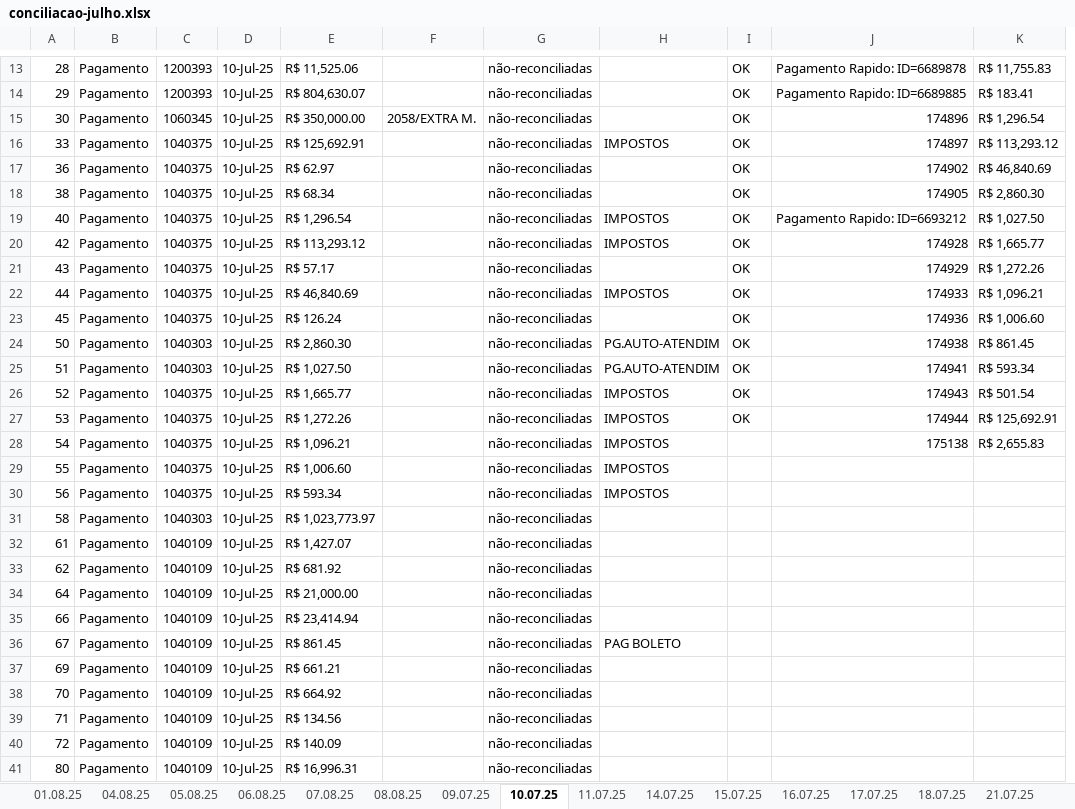
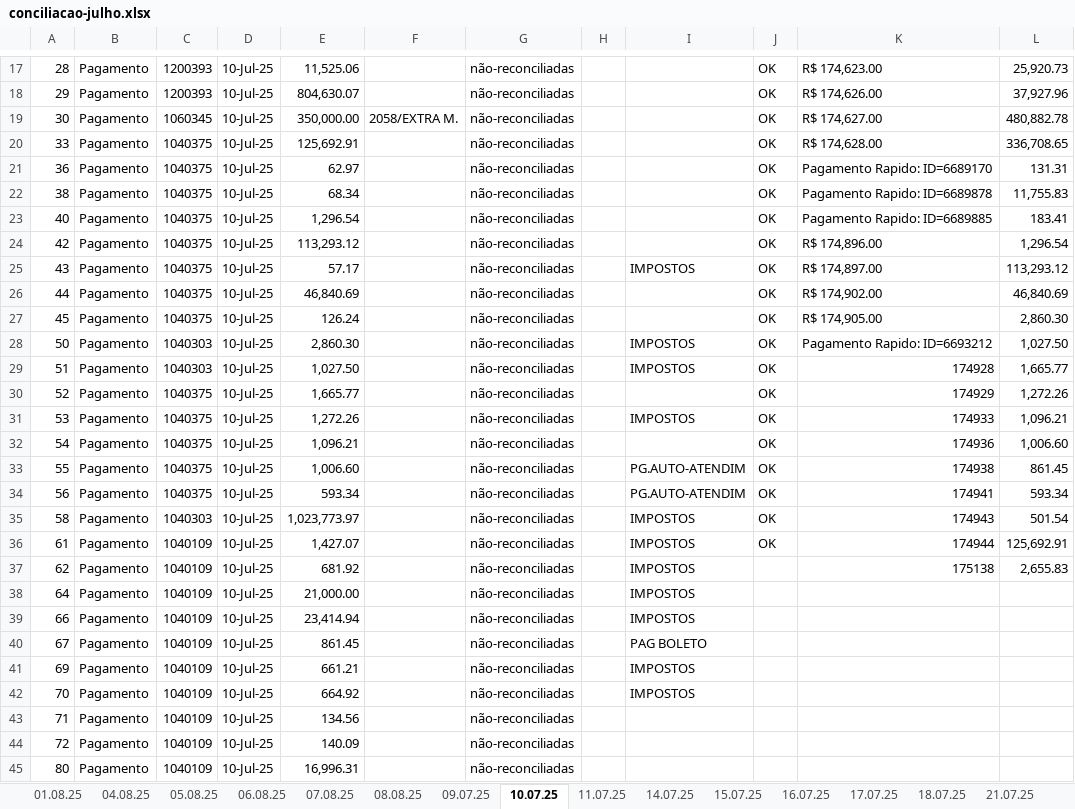
Before and after one commit to jessica8melo/AUTOMACOES, an Excel workbook: conciliacao-julho.xlsx, sheet 10.07.25, drawn as a sheet; only a part is shown, gaps mark what is left out; values as stored, in another font and other column widths than the file's, no cell formats; charts and pictures not drawn; removed rows and columns are numbered as before the commit, all else as after; the diff covers the shown part only; the diff names each change by its address in the sheet, - before the commit and + after, or states it on an @@ line.

```diff
--- a/conciliacao-julho.xlsx (sheet 10.07.25)
+++ b/conciliacao-julho.xlsx (sheet 10.07.25)
-column E, rows 13-41: R$ 11,525.06 | R$ 804,630.07 | R$ 350,000.00 | R$ 125,692.91 | R$ 62.97 | R$ 68.34 | R$ 1,296.54 | R$ 113,293.12 | R$ 57.17 | R$ 46,840.69 | R$ 126.24 | R$ 2,860.30 | R$ 1,027.50 | R$ 1,665.77 | R$ 1,272.26 | R$ 1,096.21 | R$ 1,006.60 | R$ 593.34 | R$ 1,023,773.97 | R$ 1,427.07 | R$ 681.92 | R$ 21,000.00 | R$ 23,414.94 | R$ 861.45 | R$ 661.21 | R$ 664.92 | R$ 134.56 | R$ 140.09 | R$ 16,996.31
+column E, rows 17-45: 11,525.06 | 804,630.07 | 350,000.00 | 125,692.91 | 62.97 | 68.34 | 1,296.54 | 113,293.12 | 57.17 | 46,840.69 | 126.24 | 2,860.30 | 1,027.50 | 1,665.77 | 1,272.26 | 1,096.21 | 1,006.60 | 593.34 | 1,023,773.97 | 1,427.07 | 681.92 | 21,000.00 | 23,414.94 | 861.45 | 661.21 | 664.92 | 134.56 | 140.09 | 16,996.31
+column H, empty
-column K, rows 13-28: R$ 11,755.83 | R$ 183.41 | R$ 1,296.54 | R$ 113,293.12 | R$ 46,840.69 | R$ 2,860.30 | R$ 1,027.50 | R$ 1,665.77 | R$ 1,272.26 | R$ 1,096.21 | R$ 1,006.60 | R$ 861.45 | R$ 593.34 | R$ 501.54 | R$ 125,692.91 | R$ 2,655.83
+column L, rows 17-37: 25,920.73 | 37,927.96 | 480,882.78 | 336,708.65 | 131.31 | 11,755.83 | 183.41 | 1,296.54 | 113,293.12 | 46,840.69 | 2,860.30 | 1,027.50 | 1,665.77 | 1,272.26 | 1,096.21 | 1,006.60 | 861.45 | 593.34 | 501.54 | 125,692.91 | 2,655.83
-K17: Pagamento Rapido: ID=6689878
+K17: R$ 174,623.00
-K18: Pagamento Rapido: ID=6689885
+K18: R$ 174,626.00
-K19: 174896
+K19: R$ 174,627.00
-I20: IMPOSTOS
+I20: (empty)
-K20: 174897
+K20: R$ 174,628.00
-K21: 174902
+K21: Pagamento Rapido: ID=6689170
-K22: 174905
+K22: Pagamento Rapido: ID=6689878
-I23:I24: IMPOSTOS
+I23:I24: (empty)
-K23: Pagamento Rapido: ID=6693212
+K23: Pagamento Rapido: ID=6689885
-K24: 174928
+K24: R$ 174,896.00
-I25: (empty)
+I25: IMPOSTOS
-K25: 174929
+K25: R$ 174,897.00
-I26: IMPOSTOS
+I26: (empty)
-K26: 174933
+K26: R$ 174,902.00
-K27: 174936
+K27: R$ 174,905.00
-I28:I29: PG.AUTO-ATENDIM
+I28:I29: IMPOSTOS
-K28: 174938
+K28: Pagamento Rapido: ID=6693212
-K29: 174941
+K29: 174928
-I30: IMPOSTOS
+I30: (empty)
-K30: 174943
+K30: 174929
-K31: 174944
+K31: 174933
-I32: IMPOSTOS
+I32: (empty)
-J32:J36: (empty)
+J32:J36: OK
-K32: 175138
+K32: 174936
-I33:I34: IMPOSTOS
+I33:I34: PG.AUTO-ATENDIM
-K33: (empty)
+K33: 174938
-K34: (empty)
+K34: 174941
-I35:I39: (empty)
+I35:I39: IMPOSTOS
-K35: (empty)
+K35: 174943
-K36: (empty)
+K36: 174944
-K37: (empty)
+K37: 175138
-I41:I42: (empty)
+I41:I42: IMPOSTOS
```
Also changed, not shown: 9 added rows, 5 removed rows and 8 edited cells elsewhere in this sheet, sheet 06.08.25, sheet 04.08.25, sheet 16.07.25, sheet 18.07.25, sheet 17.07.25, sheet 25.07.25, 16 more sheets, cell formats, charts or pictures.
